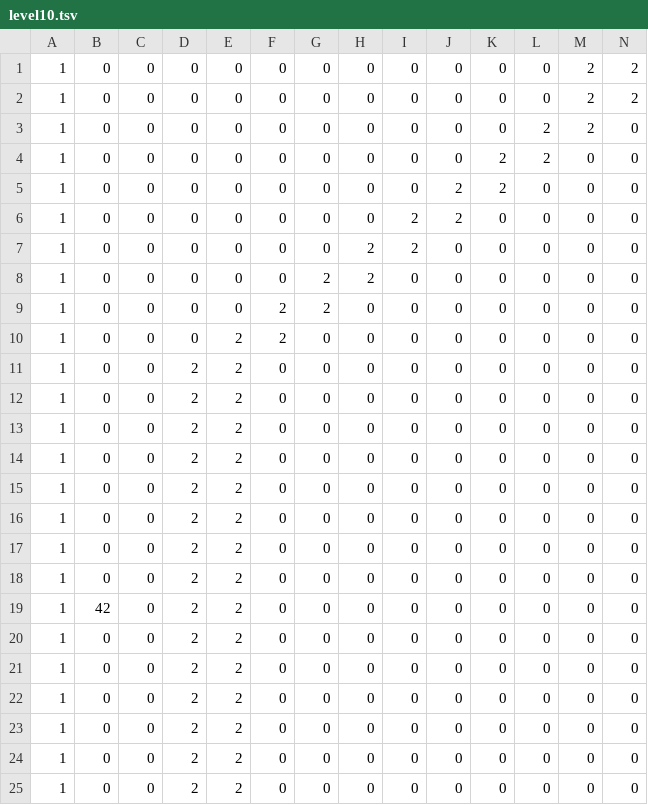
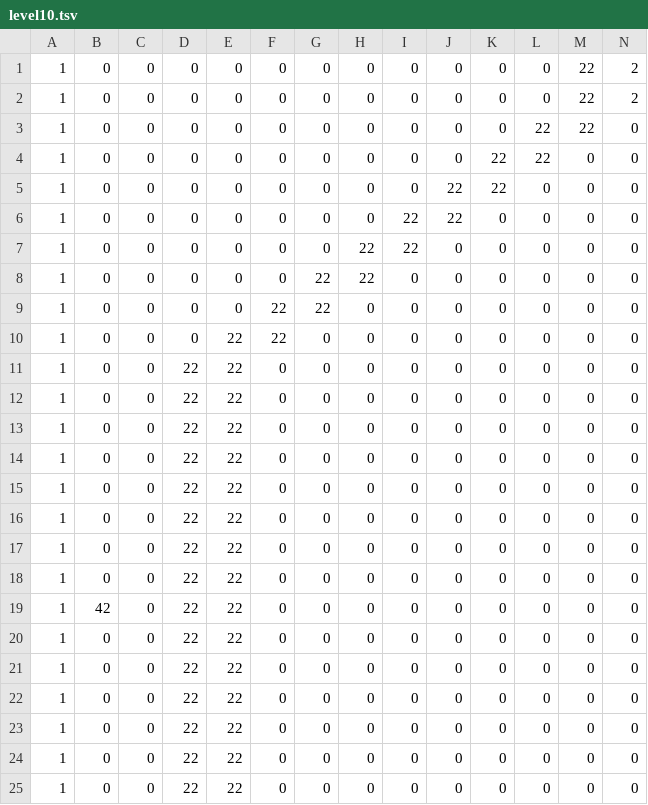
Before and after one commit to CharlieWells13/TeamProjectStarter2300, a TSV file: levels/level10.tsv, drawn as a sheet; only a part is shown; the diff names each change by its address in the sheet, - before the commit and + after, or states it on an @@ line.

```diff
--- a/levels/level10.tsv
+++ b/levels/level10.tsv
-M1:M3: 2
+M1:M3: 22
-L3:L4: 2
+L3:L4: 22
-K4:K5: 2
+K4:K5: 22
-J5:J6: 2
+J5:J6: 22
-I6:I7: 2
+I6:I7: 22
-H7:H8: 2
+H7:H8: 22
-G8:G9: 2
+G8:G9: 22
-F9:F10: 2
+F9:F10: 22
-E10:E25: 2
+E10:E25: 22
-D11:D25: 2
+D11:D25: 22
```
Also changed, not shown: levels/level11.tsv, levels/level9.tsv.
